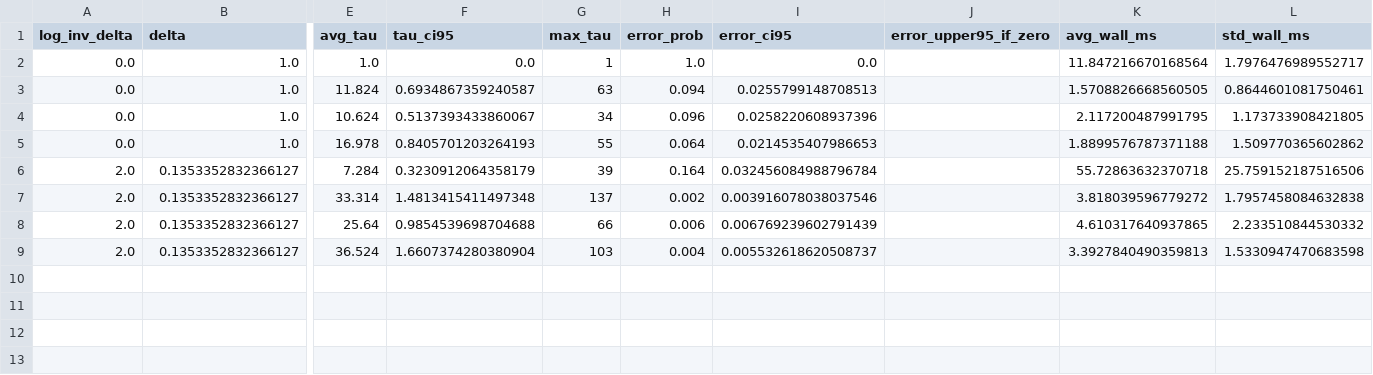
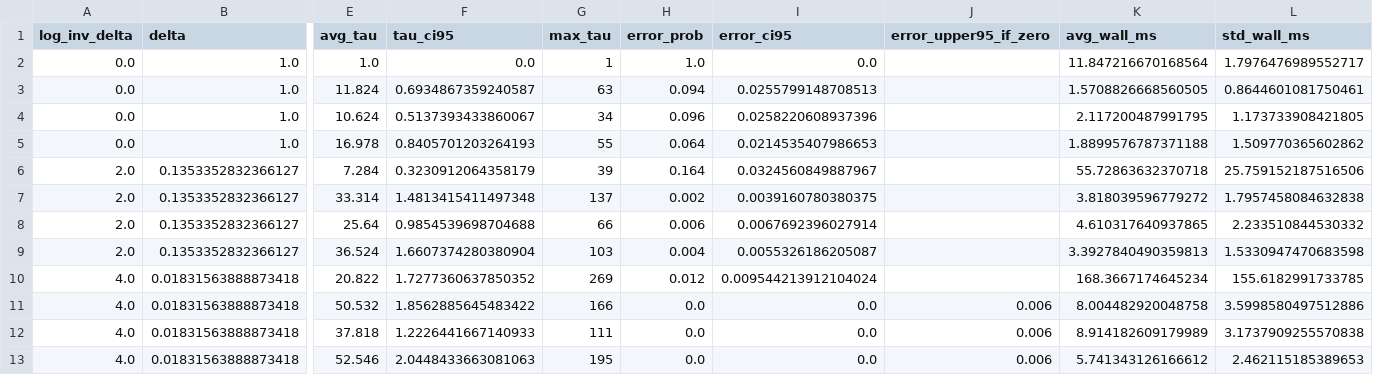
Before and after one commit to ai25resch11006-maker/ICPE_BAI_FC_exp, a CSV file: runs_delta_sweep/fixed_instance/summary.csv, drawn as a sheet; only a part is shown, gaps mark what is left out; rows hold the shown columns only; the diff names each change by its address in the sheet, - before the commit and + after, or states it on an @@ line.

```diff
--- a/runs_delta_sweep/fixed_instance/summary.csv
+++ b/runs_delta_sweep/fixed_instance/summary.csv
-I6 (error_ci95): 0.032456084988796784
+I6 (error_ci95): 0.0324560849887967
-I7 (error_ci95): 0.003916078038037546
+I7 (error_ci95): 0.0039160780380375
-I8 (error_ci95): 0.006769239602791439
+I8 (error_ci95): 0.0067692396027914
-I9 (error_ci95): 0.005532618620508737
+I9 (error_ci95): 0.0055326186205087
+row 10: 4.0 | 0.01831563888873418 | 20.822 | 1.7277360637850352 | 269 | 0.012 | 0.009544213912104024 |  | 168.3667174645234 | 155.6182991733785
+row 11: 4.0 | 0.01831563888873418 | 50.532 | 1.8562885645483422 | 166 | 0.0 | 0.0 | 0.006 | 8.004482920048758 | 3.5998580497512886
+row 12: 4.0 | 0.01831563888873418 | 37.818 | 1.2226441667140933 | 111 | 0.0 | 0.0 | 0.006 | 8.914182609179989 | 3.1737909255570838
+row 13: 4.0 | 0.01831563888873418 | 52.546 | 2.0448433663081063 | 195 | 0.0 | 0.0 | 0.006 | 5.741343126166612 | 2.462115185389653
```
Also changed, not shown: runs_delta_sweep/fixed_instance/results_table.csv, 8 other files.
